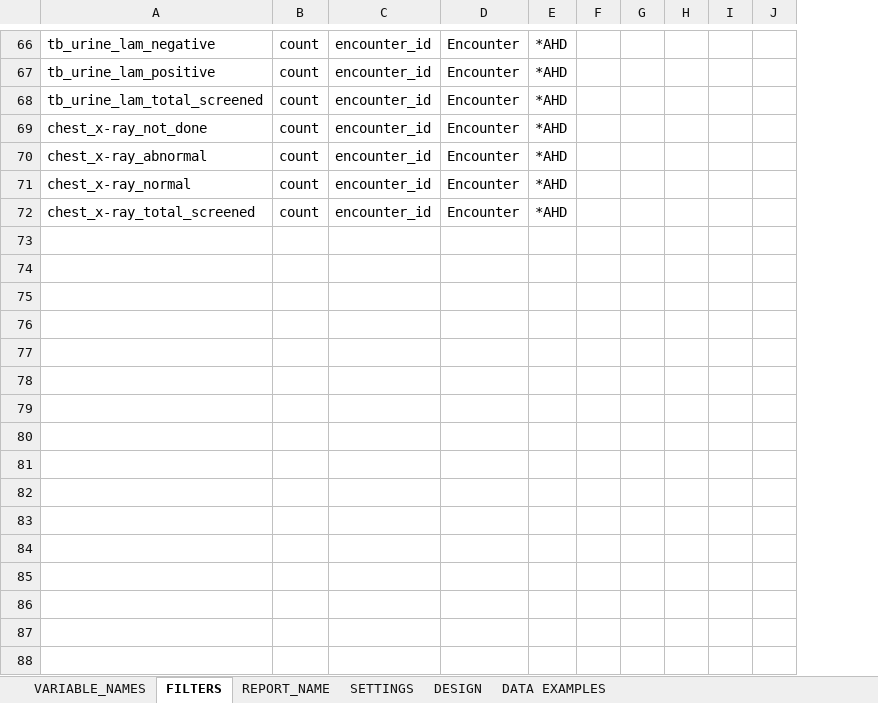
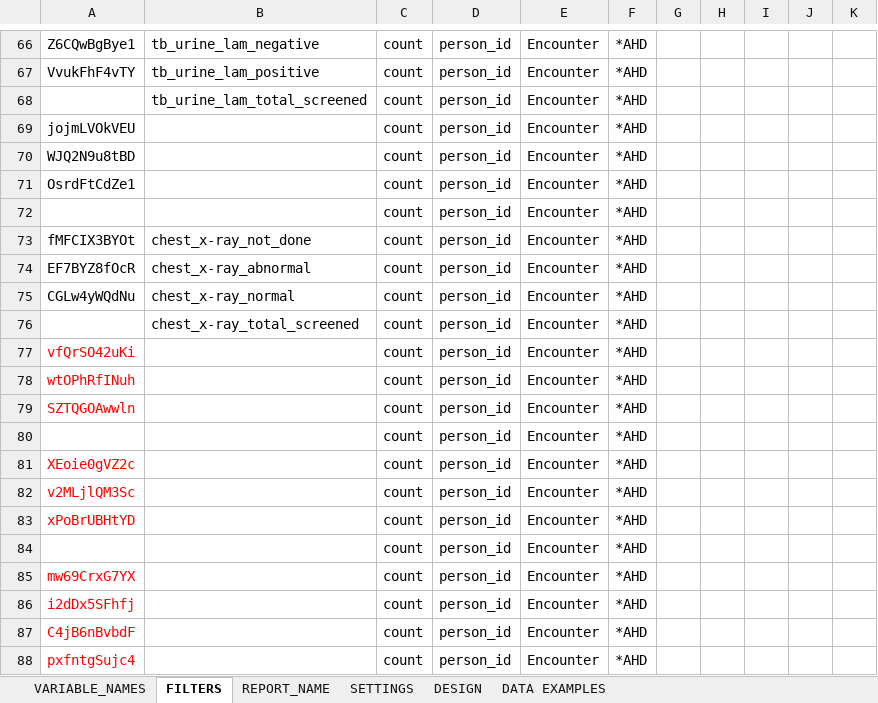
Before and after one commit to malawi-ministry-of-health-dhd/Mahis_Reports, an Excel workbook: data/uploads/ahd_screening.xlsx, sheet FILTERS, drawn as a sheet; only a part is shown, gaps mark what is left out; values as stored, in another font and other column widths than the file's, no borders; charts and pictures not drawn; removed rows and columns are numbered as before the commit, all else as after; rows hold the shown columns only; the diff covers the shown part only; the diff names each change by its address in the sheet, - before the commit and + after, or states it on an @@ line.

```diff
--- a/data/uploads/ahd_screening.xlsx (sheet FILTERS)
+++ b/data/uploads/ahd_screening.xlsx (sheet FILTERS)
+column A, rows 66-67: Z6CQwBgBye1 | VvukFhF4vTY; rows 73-75: fMFCIX3BYOt | EF7BYZ8fOcR | CGLw4yWQdNu
-column C, rows 66-72: all encounter_id
+column D, rows 66-68: all person_id; rows 73-76: all person_id
-column F, empty
-column G, empty
+column I, empty
+column J, empty
+row 69: jojmLVOkVEU |  | count | person_id | Encounter | *AHD
+row 70: WJQ2N9u8tBD |  | count | person_id | Encounter | *AHD
+row 71: OsrdFtCdZe1 |  | count | person_id | Encounter | *AHD
+row 72:  |  | count | person_id | Encounter | *AHD
+row 77: vfQrSO42uKi |  | count | person_id | Encounter | *AHD
+row 78: wtOPhRfINuh |  | count | person_id | Encounter | *AHD
+row 79: SZTQGOAwwln |  | count | person_id | Encounter | *AHD
+row 80:  |  | count | person_id | Encounter | *AHD
+row 81: XEoie0gVZ2c |  | count | person_id | Encounter | *AHD
+row 82: v2MLjlQM3Sc |  | count | person_id | Encounter | *AHD
+row 83: xPoBrUBHtYD |  | count | person_id | Encounter | *AHD
+row 84:  |  | count | person_id | Encounter | *AHD
+row 85: mw69CrxG7YX |  | count | person_id | Encounter | *AHD
+row 86: i2dDx5SFhfj |  | count | person_id | Encounter | *AHD
+row 87: C4jB6nBvbdF |  | count | person_id | Encounter | *AHD
+row 88: pxfntgSujc4 |  | count | person_id | Encounter | *AHD
```
Also changed, not shown: 9 added rows and 39 edited cells elsewhere in this sheet, sheet VARIABLE_NAMES, charts or pictures, 3 other files.
